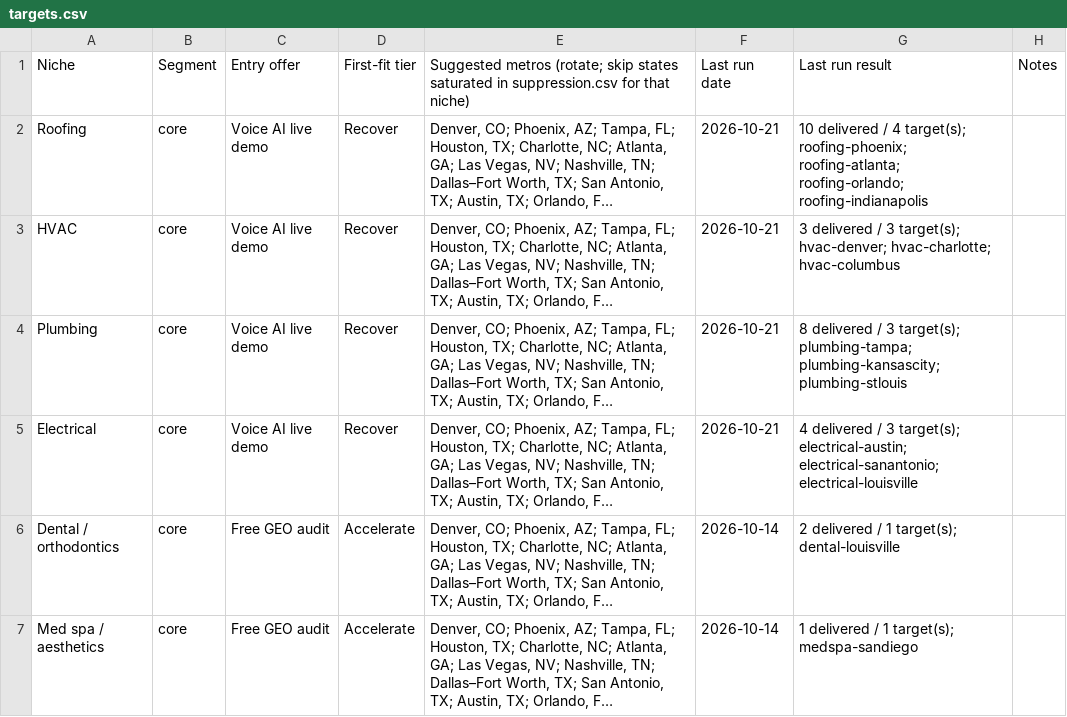
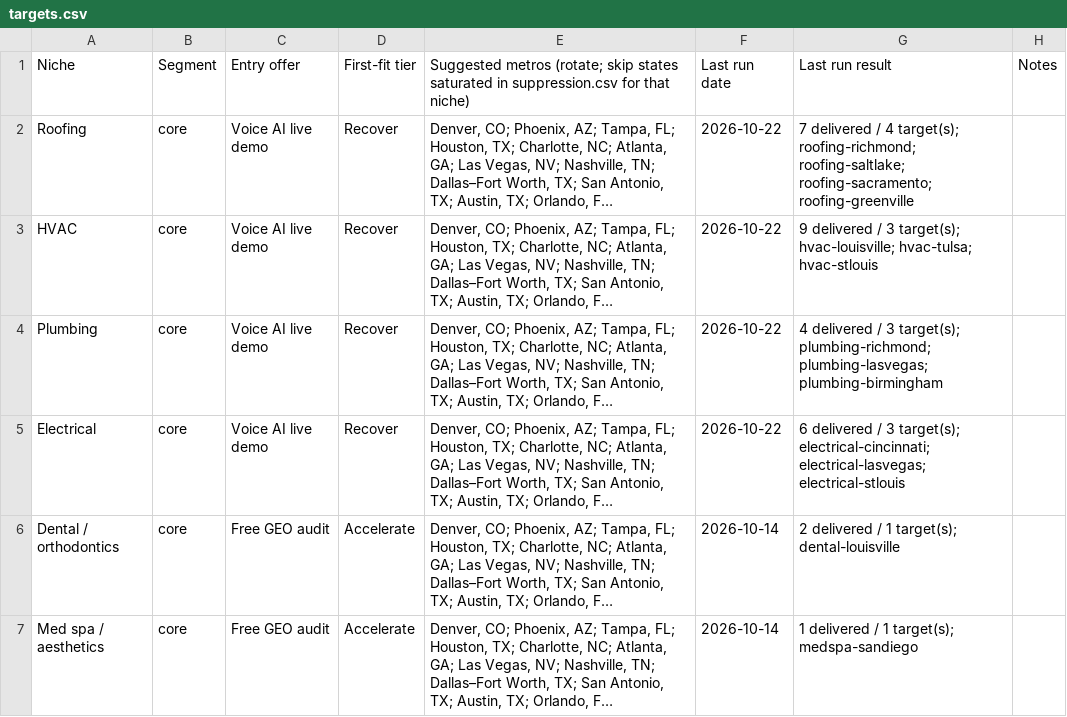
Before and after one commit to chosen1thegolden1/E4Lmarketing, a CSV file: lead-machine/data/targets.csv, drawn as a sheet; only a part is shown; long unchanged cells end in …; the diff names each change by its address in the sheet, - before the commit and + after, or states it on an @@ line.

```diff
--- a/lead-machine/data/targets.csv
+++ b/lead-machine/data/targets.csv
-F2:F5: 2026-10-21
+F2:F5: 2026-10-22
-G2: 10 delivered / 4 target(s); roofing-phoenix; roofing-atlanta; roofing-orlando; roofing-indianapolis
+G2: 7 delivered / 4 target(s); roofing-richmond; roofing-saltlake; roofing-sacramento; roofing-greenville
-G3: 3 delivered / 3 target(s); hvac-denver; hvac-charlotte; hvac-columbus
+G3: 9 delivered / 3 target(s); hvac-louisville; hvac-tulsa; hvac-stlouis
-G4: 8 delivered / 3 target(s); plumbing-tampa; plumbing-kansascity; plumbing-stlouis
+G4: 4 delivered / 3 target(s); plumbing-richmond; plumbing-lasvegas; plumbing-birmingham
-G5: 4 delivered / 3 target(s); electrical-austin; electrical-sanantonio; electrical-louisville
+G5: 6 delivered / 3 target(s); electrical-cincinnati; electrical-lasvegas; electrical-stlouis
```
Also changed, not shown: lead-machine/data/niche-decisions.csv, lead-machine/data/run-log.csv, 4 other files.
